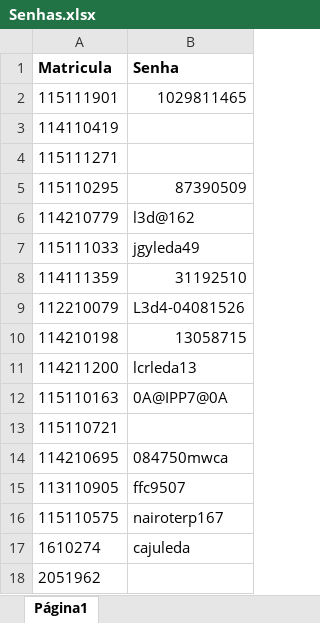
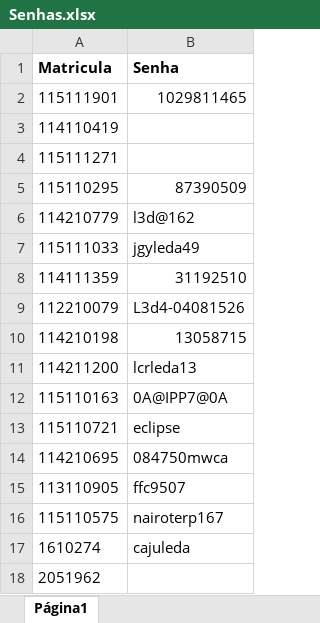
Before and after one commit to adalbertocajueiro/leda-tools, an Excel workbook: leda-submission-server/conf/Senhas.xlsx, sheet Página1, drawn as a sheet; values as stored, in another font and other column widths than the file's, no borders; charts and pictures not drawn; the diff names each change by its address in the sheet, - before the commit and + after, or states it on an @@ line.

Commit message:
Atualizacao de senhas.

```diff
--- a/leda-submission-server/conf/Senhas.xlsx (sheet Página1)
+++ b/leda-submission-server/conf/Senhas.xlsx (sheet Página1)
-B13 (Senha): (empty)
+B13 (Senha): eclipse
```
